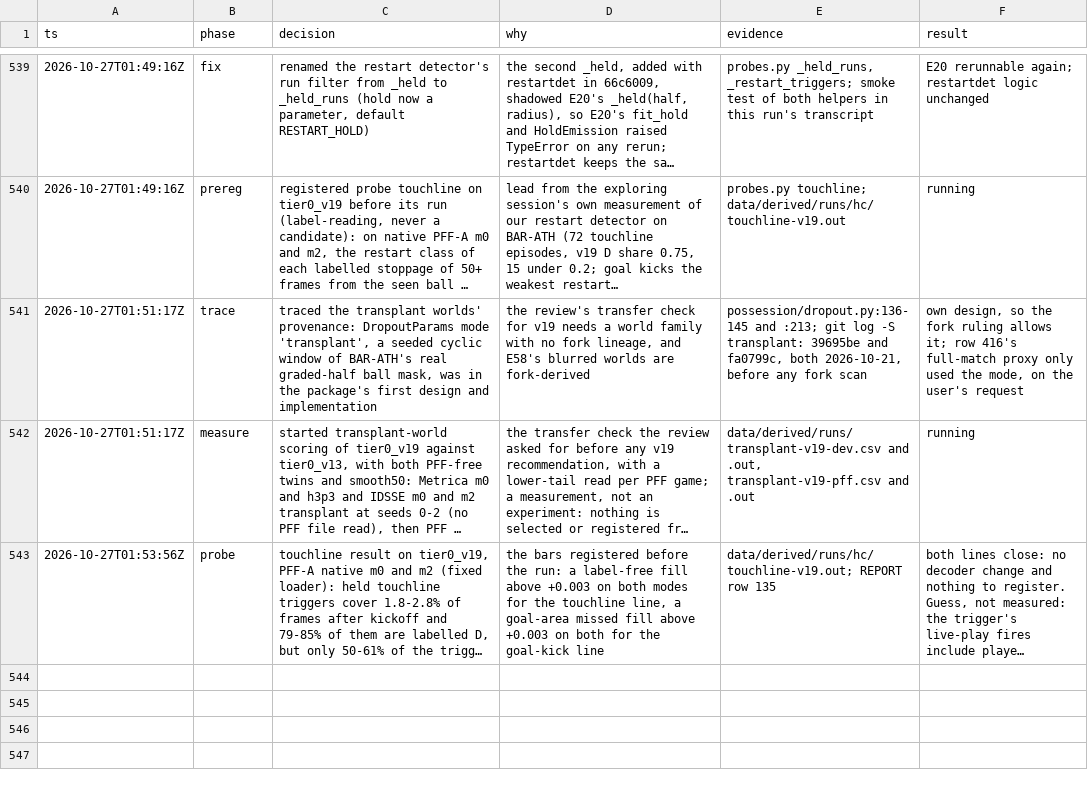
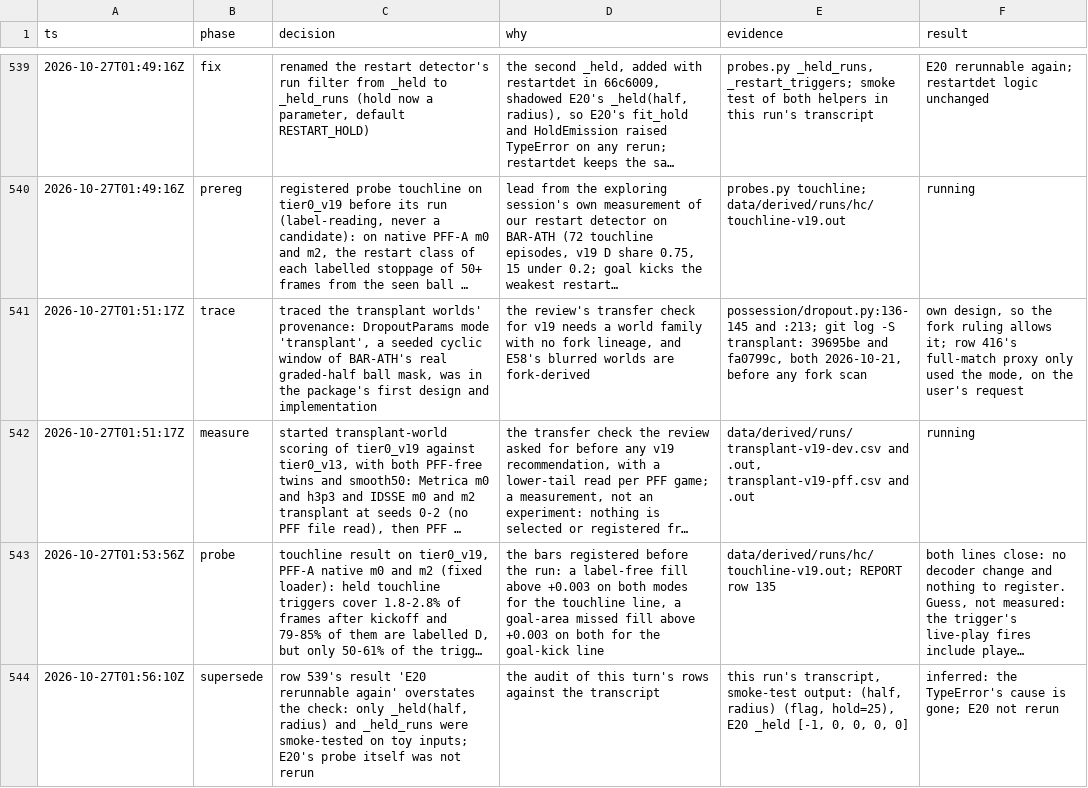
Before and after one commit to shishirmehto/more-than-a-hack-2027, a TSV file: .audit/hillclimb-2026-10-24.tsv, drawn as a sheet; only a part is shown, gaps mark what is left out; long unchanged cells end in …; the diff covers the shown part only; the diff names each change by its address in the sheet, - before the commit and + after, or states it on an @@ line.

Commit message:
Record v19's transfer to transplant worlds and the pause's diagnostic probe
v19 stays ahead of v13 on every transplant group, Metrica and IDSSE (no
PFF file) and PFF, at about half its native held-out gain and with a lower
tail. lowtail now also prints the held-out B games for PFF groups. The fork
lineage section notes experiment 135 as a diagnostic run during the pause.

```diff
--- a/.audit/hillclimb-2026-10-24.tsv
+++ b/.audit/hillclimb-2026-10-24.tsv
+row 544: 2026-10-27T01:56:10Z | supersede | row 539's result 'E20 rerunnable again' overstates the check: only _held(half, radius) and _held_runs were smoke-tested on toy inputs; E20's probe itself was not rerun | the audit of this turn's rows against the transcript | this run's transcript, smoke-test output: (half, radius) (flag, hold=25), E20 _held [-1, 0, 0, 0, 0] | inferred: the TypeError's cause is gone; E20 not rerun
```
Also changed, not shown: 1 added row elsewhere in this file, 2 other files.
